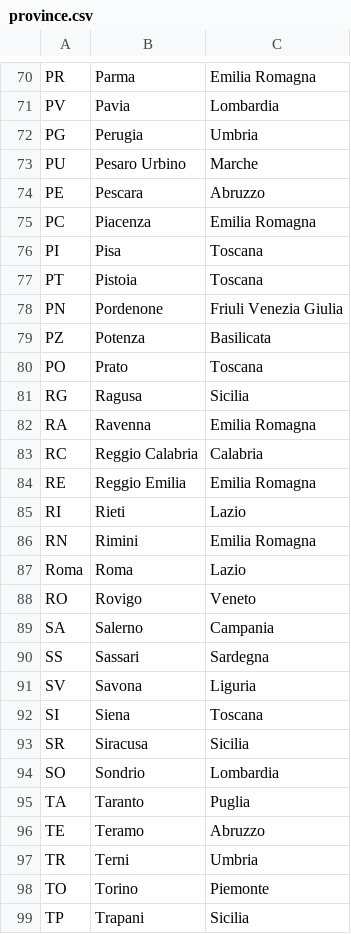
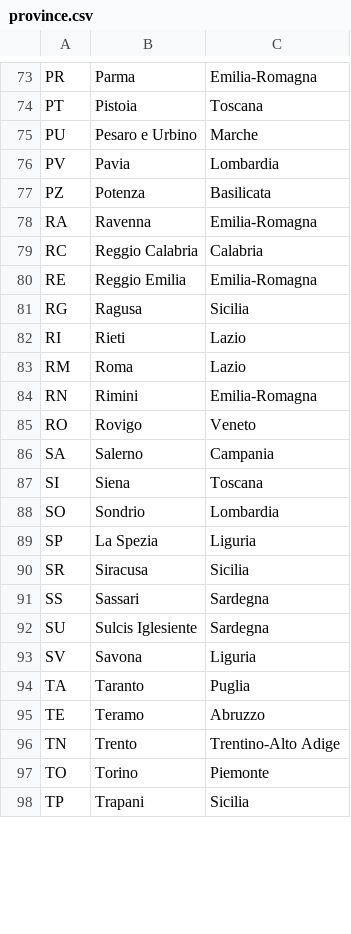
Before and after one commit to SolaneHub/EXE_Spring_Final, a CSV file: src/main/resources/data/province.csv, drawn as a sheet; only a part is shown, gaps mark what is left out; removed rows and columns are numbered as before the commit, all else as after; the diff covers the shown part only; the diff names each change by its address in the sheet, - before the commit and + after, or states it on an @@ line.

```diff
--- a/src/main/resources/data/province.csv
+++ b/src/main/resources/data/province.csv
-C73: Emilia Romagna
+C73: Emilia-Romagna
@@ row 77 moved to row 74: PT @@
+row 75: PU | Pesaro e Urbino | Marche
@@ row 72 moved to row 69: PG @@
-row 73: PU | Pesaro Urbino | Marche
@@ row 74 moved to row 68: PE @@
-row 75: PC | Piacenza | Emilia Romagna
@@ row 76 moved to row 70: PI @@
-row 78: PN | Pordenone | Friuli Venezia Giulia
@@ row 80 moved to row 72: PO @@
+row 78: RA | Ravenna | Emilia-Romagna
@@ row 83 moved to row 79: RC @@
+row 80: RE | Reggio Emilia | Emilia-Romagna
-row 82: RA | Ravenna | Emilia Romagna
-row 84: RE | Reggio Emilia | Emilia Romagna
+row 83: RM | Roma | Lazio
-C84: Emilia Romagna
+C84: Emilia-Romagna
-row 87: Roma | Roma | Lazio
@@ row 92 moved to row 87: SI @@
@@ row 94 moved to row 88: SO @@
@@ row 46 moved to row 89: SP @@
@@ row 93 moved to row 90: SR @@
+row 92: SU | Sulcis Iglesiente | Sardegna
@@ row 97 moved to row 99: TR @@
+row 96: TN | Trento | Trentino-Alto Adige
```
Also changed, not shown: 11 added rows, 11 removed rows, 23 moved rows and 5 edited cells elsewhere in this file, src/main/resources/data/comuni.csv, target/classes/data/comuni.csv, 23 other files.
